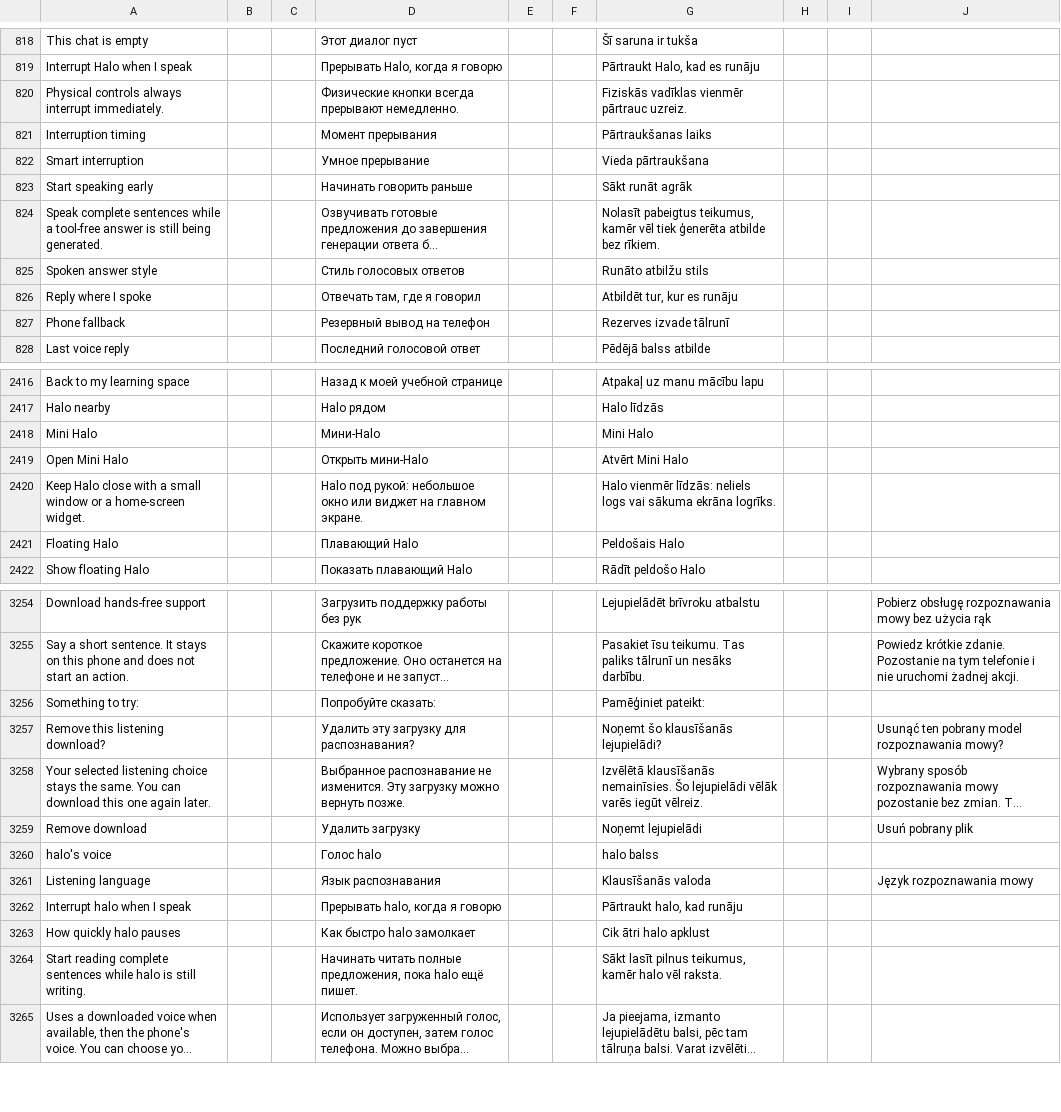
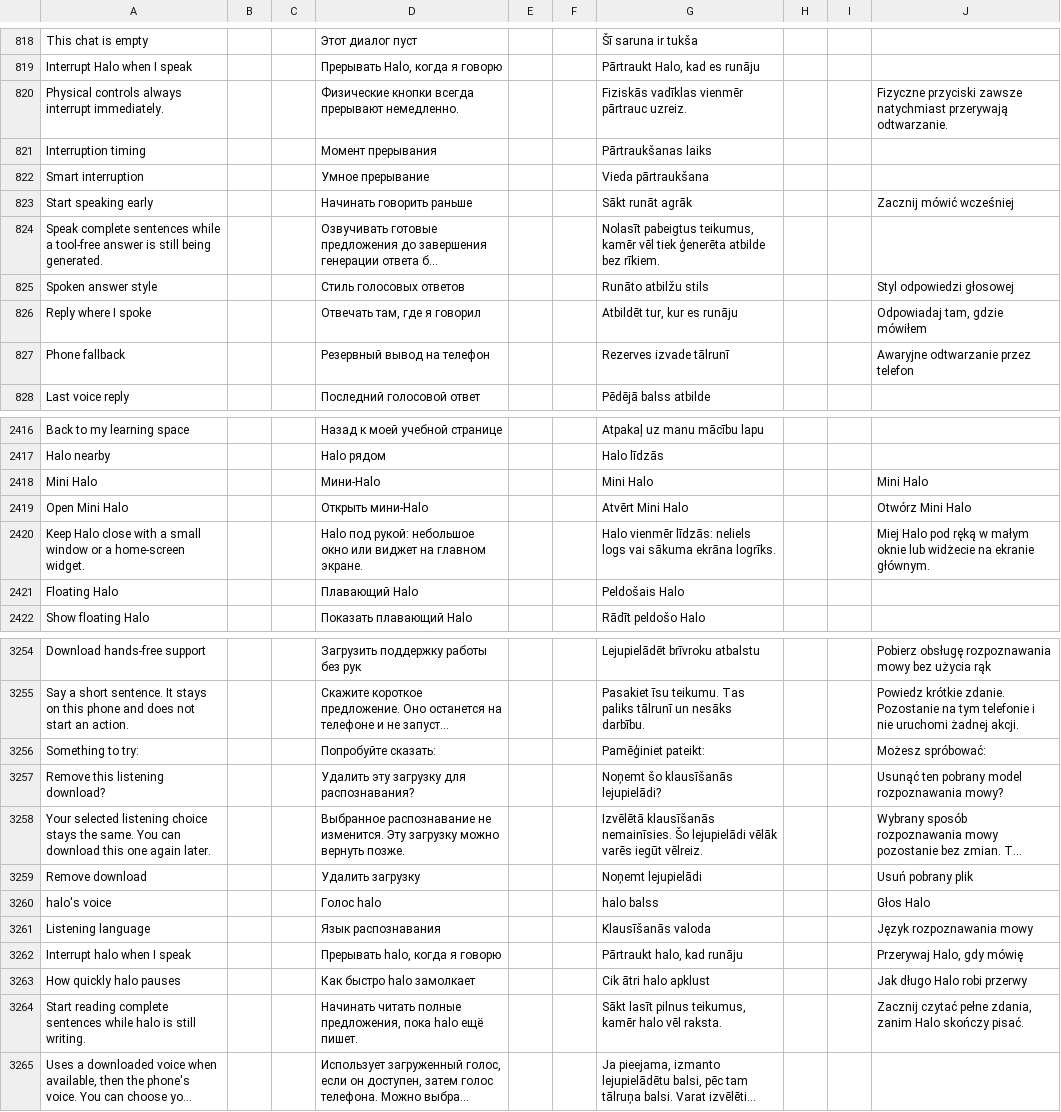
Before and after one commit to slafftrosheen/Halo, a TSV file: app/src/main/localization/ui.tsv, drawn as a sheet; only a part is shown, gaps mark what is left out; long unchanged cells end in …; the diff covers the shown part only; the diff names each change by its address in the sheet, - before the commit and + after, or states it on an @@ line.

Commit message:
Localize voice and Mini Halo controls in Polish [skip ci]

```diff
--- a/app/src/main/localization/ui.tsv
+++ b/app/src/main/localization/ui.tsv
-J820: (empty)
+J820: Fizyczne przyciski zawsze natychmiast przerywają odtwarzanie.
-J823: (empty)
+J823: Zacznij mówić wcześniej
-J825: (empty)
+J825: Styl odpowiedzi głosowej
-J826: (empty)
+J826: Odpowiadaj tam, gdzie mówiłem
-J827: (empty)
+J827: Awaryjne odtwarzanie przez telefon
-J2418: (empty)
+J2418: Mini Halo
-J2419: (empty)
+J2419: Otwórz Mini Halo
-J2420: (empty)
+J2420: Miej Halo pod ręką w małym oknie lub widżecie na ekranie głównym.
-J3256: (empty)
+J3256: Możesz spróbować:
-J3260: (empty)
+J3260: Głos Halo
-J3262: (empty)
+J3262: Przerywaj Halo, gdy mówię
-J3263: (empty)
+J3263: Jak długo Halo robi przerwy
-J3264: (empty)
+J3264: Zacznij czytać pełne zdania, zanim Halo skończy pisać.
```
Also changed, not shown: 19 edited cells elsewhere in this file, 1 other file.
